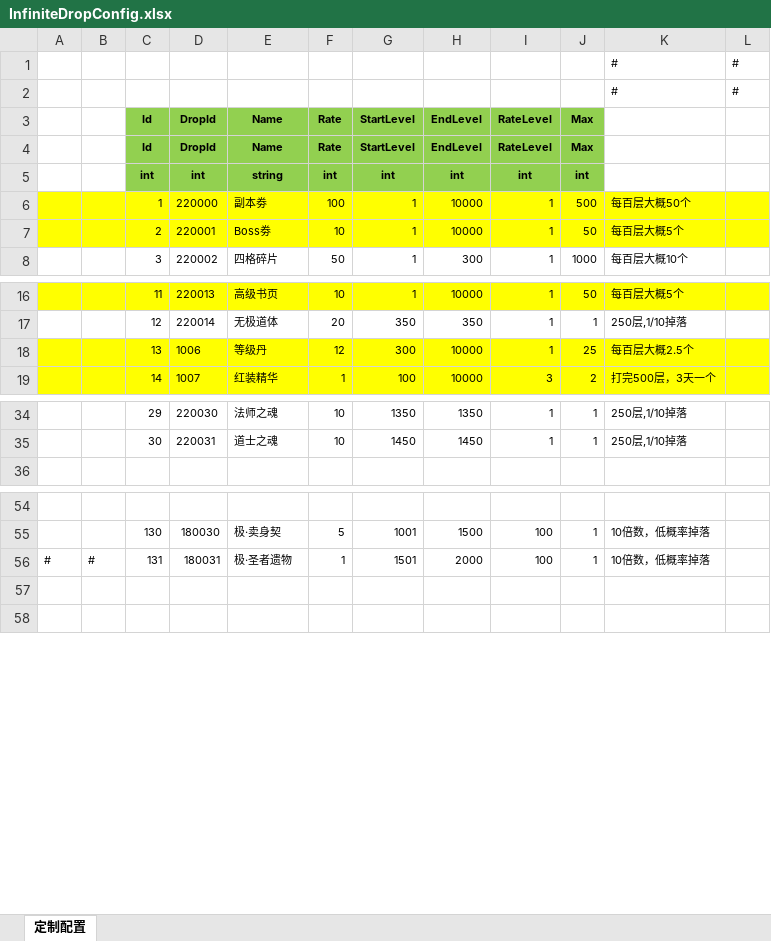
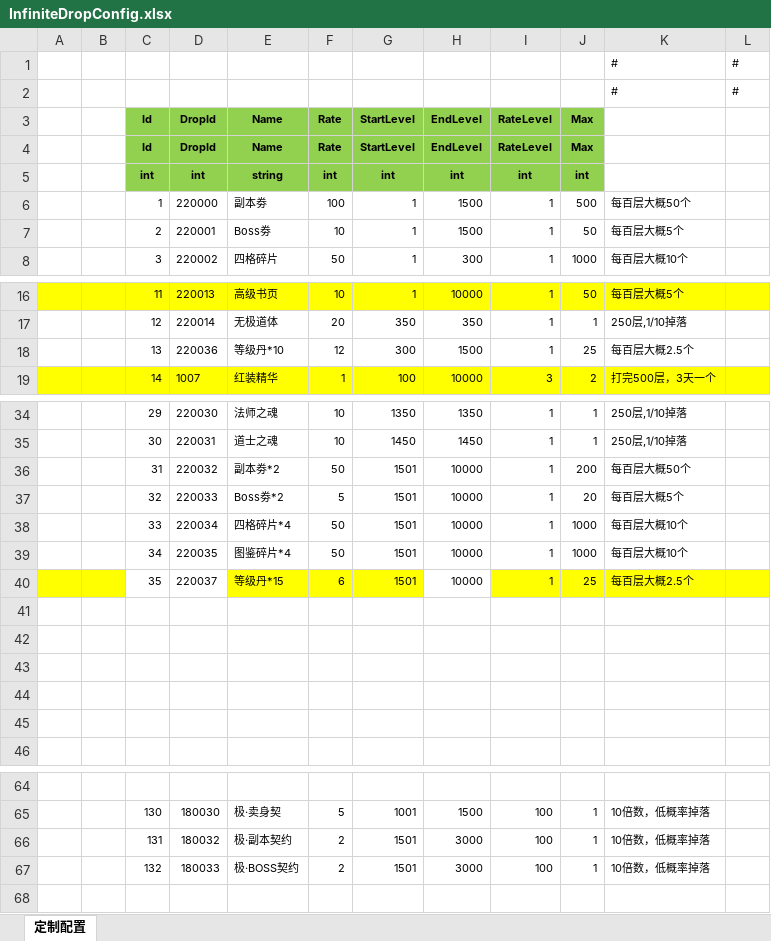
Before and after one commit to wokanjianyang/WrittenLegend, an Excel workbook: Excel/InfiniteDropConfig.xlsx, sheet 定制配置, drawn as a sheet; only a part is shown, gaps mark what is left out; values as stored, in another font and other column widths than the file's, no borders; addresses are those after the commit; the diff covers the shown part only; the diff names each change by its address in the sheet, - before the commit and + after, or states it on an @@ line.

```diff
--- a/Excel/InfiniteDropConfig.xlsx (sheet 定制配置)
+++ b/Excel/InfiniteDropConfig.xlsx (sheet 定制配置)
-A6:L7 fill: #FFFF00
+A6:L7 fill: none
-H6:H7 (EndLevel): 10000
+H6:H7 (EndLevel): 1500
-A18:L18 fill: #FFFF00
+A18:L18 fill: none
-D18 (DropId): 1006
+D18 (DropId): 220036
-E18 (Name): 等级丹
+E18 (Name): 等级丹*10
-H18 (EndLevel): 10000
+H18 (EndLevel): 1500
+row 36:  |  | 31 | 220032 | 副本劵*2 | 50 | 1501 | 10000 | 1 | 200 | 每百层大概50个
+row 37:  |  | 32 | 220033 | Boss劵*2 | 5 | 1501 | 10000 | 1 | 20 | 每百层大概5个
+row 38:  |  | 33 | 220034 | 四格碎片*4 | 50 | 1501 | 10000 | 1 | 1000 | 每百层大概10个
+row 39:  |  | 34 | 220035 | 图鉴碎片*4 | 50 | 1501 | 10000 | 1 | 1000 | 每百层大概10个
+row 40:  |  | 35 | 220037 | 等级丹*15 | 6 | 1501 | 10000 | 1 | 25 | 每百层大概2.5个
+row 41: (empty)
+row 42: (empty)
+row 43: (empty)
+row 44: (empty)
+row 45: (empty)
-A66: #
+A66: (empty)
-B66: #
+B66: (empty)
-D66 (DropId): 180031
+D66 (DropId): 180032
-E66 (Name): 极·圣者遗物
+E66 (Name): 极·副本契约
-F66 (Rate): 1
+F66 (Rate): 2
-H66 (EndLevel): 2000
+H66 (EndLevel): 3000
-row 67: (empty)
+row 67:  |  | 132 | 180033 | 极·BOSS契约 | 2 | 1501 | 3000 | 100 | 1 | 10倍数，低概率掉落
```
Also changed, not shown: 2 edited cells elsewhere in this sheet, Excel/ArtifactConfig.xlsx, Excel/DropConfig.xlsx, 9 other files.
